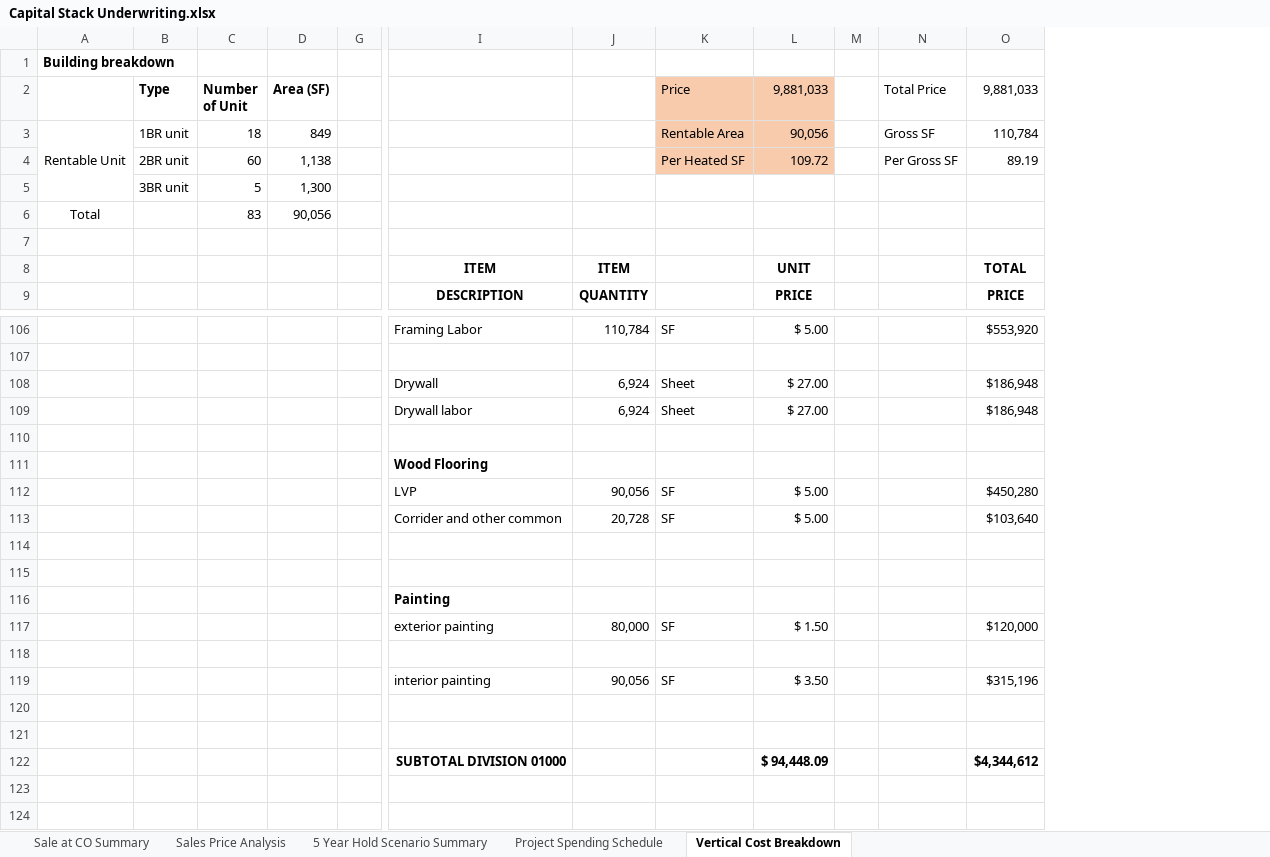
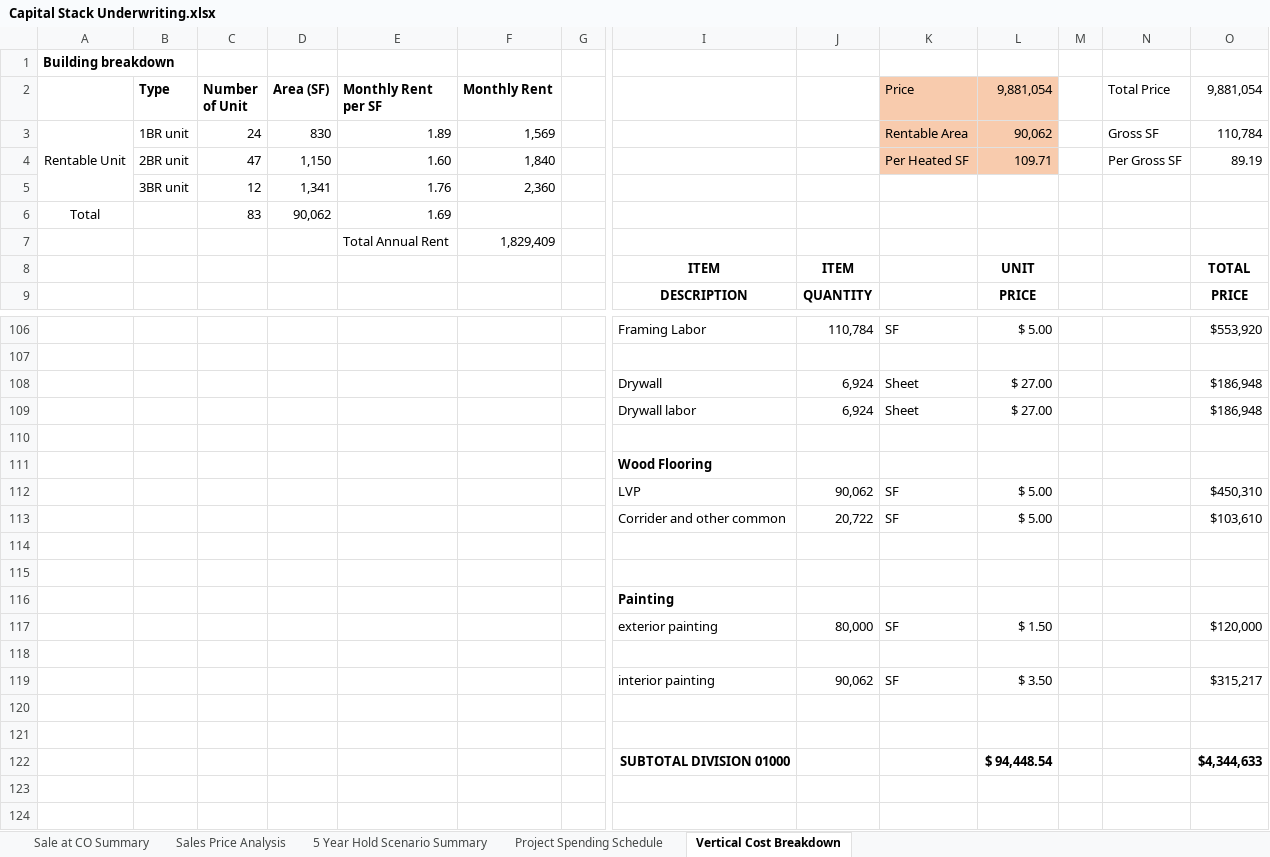
Before and after one commit to fredsabuni/novartp2680, an Excel workbook: assets/Capital Stack Underwriting.xlsx, sheet Vertical Cost Breakdown, drawn as a sheet; only a part is shown, gaps mark what is left out; values as stored, in another font and other column widths than the file's, no borders; removed rows and columns are numbered as before the commit, all else as after; rows hold the shown columns only; the diff names each change by its address in the sheet, - before the commit and + after, or states it on an @@ line.

```diff
--- a/assets/Capital Stack Underwriting.xlsx (sheet Vertical Cost Breakdown)
+++ b/assets/Capital Stack Underwriting.xlsx (sheet Vertical Cost Breakdown)
@@ column E (Monthly Rent per SF) unhidden, rows 3-4: 1.89 | 1.60; rows 6-7: 1.69 | Total Annual Rent @@
@@ column F (Monthly Rent) unhidden, rows 3-4: 1,569 | 1,840; row 7: 1,829,409 @@
-L2: 9,881,033
+L2: 9,881,054
-O2: 9,881,033
+O2: 9,881,054
-C3 (Number of Unit): 18
+C3 (Number of Unit): 24
-D3 (Area (SF)): 849
+D3 (Area (SF)): 830
-L3 (9,881,054): 90,056
+L3 (9,881,054): 90,062
-C4 (Number of Unit): 60
+C4 (Number of Unit): 47
-D4 (Area (SF)): 1,138
+D4 (Area (SF)): 1,150
-L4 (9,881,054): 109.72
+L4 (9,881,054): 109.71
-row 5:  | 3BR unit | 5 | 1,300
+row 5:  | 3BR unit | 12 | 1,341 | 1.76 | 2,360
-D6 (Area (SF)): 90,056
+D6 (Area (SF)): 90,062
-J112: 90,056
+J112: 90,062
-O112 (9,881,054): $450,280
+O112 (9,881,054): $450,310
-J113: 20,728
+J113: 20,722
-O113 (9,881,054): $103,640
+O113 (9,881,054): $103,610
-J119: 90,056
+J119: 90,062
-O119 (9,881,054): $315,196
+O119 (9,881,054): $315,217
-row 122:  |  |  |  |  | SUBTOTAL DIVISION 01000 |  |  | $ 94,448.09 |  |  | $4,344,612
+row 122:  |  |  |  |  |  |  | SUBTOTAL DIVISION 01000 |  |  | $ 94,448.54 |  |  | $4,344,633
```
Also changed, not shown: sheet 5 Year Hold Scenario Summary, sheet Sale at CO Summary, sheet Project Spending Schedule, sheet Sales Price Analysis, hidden cells.
